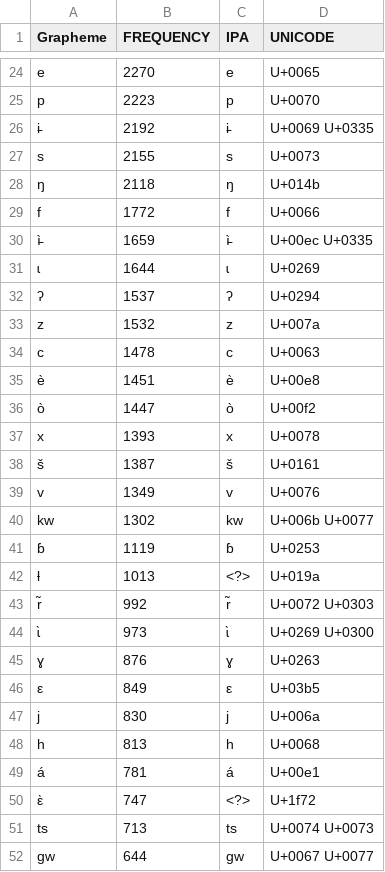
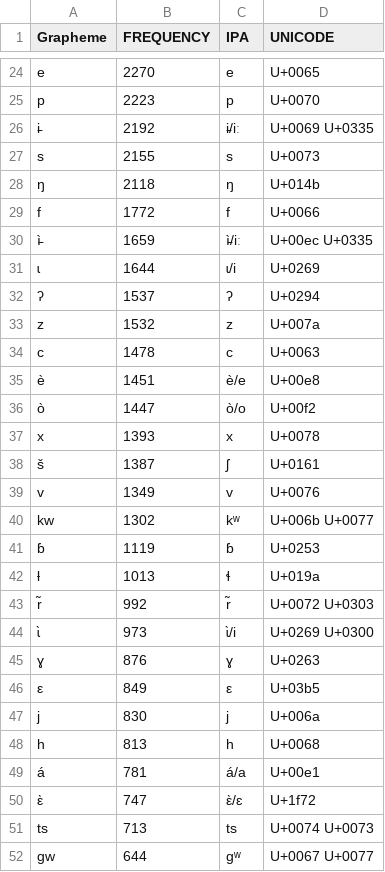
Before and after one commit to lexibank/kraftchadic, a TSV file: orthography.tsv, drawn as a sheet; only a part is shown, gaps mark what is left out; the diff covers the shown part only.

```diff
--- a/orthography.tsv
+++ b/orthography.tsv
@@ -25,3 +25,3 @@ e	2270	e	U+0065
 p	2223	p	U+0070
-i̵	2192	i̵	U+0069 U+0335
+i̵	2192	i̵/iː	U+0069 U+0335
 s	2155	s	U+0073
@@ -29,4 +29,4 @@ s	2155	s	U+0073
 f	1772	f	U+0066
-ì̵	1659	ì̵	U+00ec U+0335
-ɩ	1644	ɩ	U+0269
+ì̵	1659	ì̵/iː	U+00ec U+0335
+ɩ	1644	ɩ/i	U+0269
 ʔ	1537	ʔ	U+0294
@@ -34,12 +34,12 @@ z	1532	z	U+007a
 c	1478	c	U+0063
-è	1451	è	U+00e8
-ò	1447	ò	U+00f2
+è	1451	è/e	U+00e8
+ò	1447	ò/o	U+00f2
 x	1393	x	U+0078
-š	1387	š	U+0161
+š	1387	ʃ	U+0161
 v	1349	v	U+0076
-kw	1302	kw	U+006b U+0077
+kw	1302	kʷ	U+006b U+0077
 ɓ	1119	ɓ	U+0253
-ƚ	1013	<?>	U+019a
+ƚ	1013	ɬ	U+019a
 r̃	992	r̃	U+0072 U+0303
-ɩ̀	973	ɩ̀	U+0269 U+0300
+ɩ̀	973	ɩ̀/i	U+0269 U+0300
 ɣ	876	ɣ	U+0263
@@ -48,5 +48,5 @@ j	830	j	U+006a
 h	813	h	U+0068
-á	781	á	U+00e1
-ὲ	747	<?>	U+1f72
+á	781	á/a	U+00e1
+ὲ	747	ὲ/ɛ	U+1f72
 ts	713	ts	U+0074 U+0073
-gw	644	gw	U+0067 U+0077
+gw	644	gʷ	U+0067 U+0077
```
Also changed, not shown: 1 added row, 6 removed rows and 107 edited cells elsewhere in this file, 1 other file.
